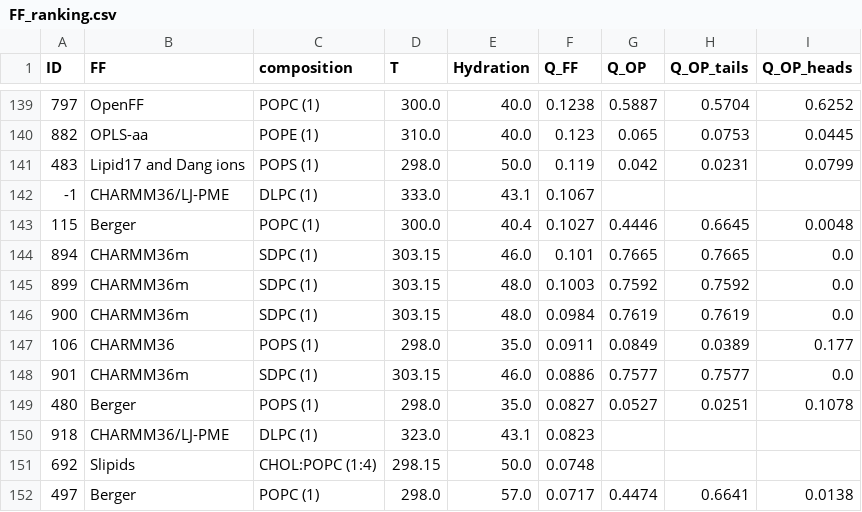
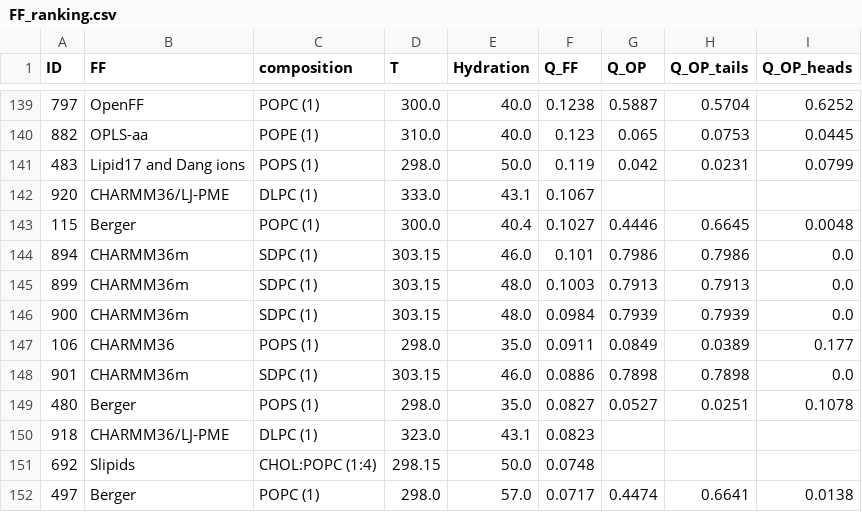
Before and after one commit to NMRLipids/BilayerData, a CSV file: Ranking/FF_ranking.csv, drawn as a sheet; only a part is shown, gaps mark what is left out.

```diff
--- a/Ranking/FF_ranking.csv
+++ b/Ranking/FF_ranking.csv
@@ -141,9 +141,9 @@ ID,FF,composition,T,Hydration,Q_FF,Q_OP,Q_OP_tails,Q_OP_heads
 483,Lipid17 and Dang ions,POPS (1),298.0,50.0,0.119,0.042,0.0231,0.0799
--1,CHARMM36/LJ-PME,DLPC (1),333.0,43.1,0.1067,,,
+920,CHARMM36/LJ-PME,DLPC (1),333.0,43.1,0.1067,,,
 115,Berger,POPC (1),300.0,40.4,0.1027,0.4446,0.6645,0.0048
-894,CHARMM36m,SDPC (1),303.15,46.0,0.101,0.7665,0.7665,0.0
-899,CHARMM36m,SDPC (1),303.15,48.0,0.1003,0.7592,0.7592,0.0
-900,CHARMM36m,SDPC (1),303.15,48.0,0.0984,0.7619,0.7619,0.0
+894,CHARMM36m,SDPC (1),303.15,46.0,0.101,0.7986,0.7986,0.0
+899,CHARMM36m,SDPC (1),303.15,48.0,0.1003,0.7913,0.7913,0.0
+900,CHARMM36m,SDPC (1),303.15,48.0,0.0984,0.7939,0.7939,0.0
 106,CHARMM36,POPS (1),298.0,35.0,0.0911,0.0849,0.0389,0.177
-901,CHARMM36m,SDPC (1),303.15,46.0,0.0886,0.7577,0.7577,0.0
+901,CHARMM36m,SDPC (1),303.15,46.0,0.0886,0.7898,0.7898,0.0
 480,Berger,POPS (1),298.0,35.0,0.0827,0.0527,0.0251,0.1078
```
Also changed, not shown: Ranking/OP_ranking.csv, Ranking/SDPC_ranking.csv, 19 other files.
